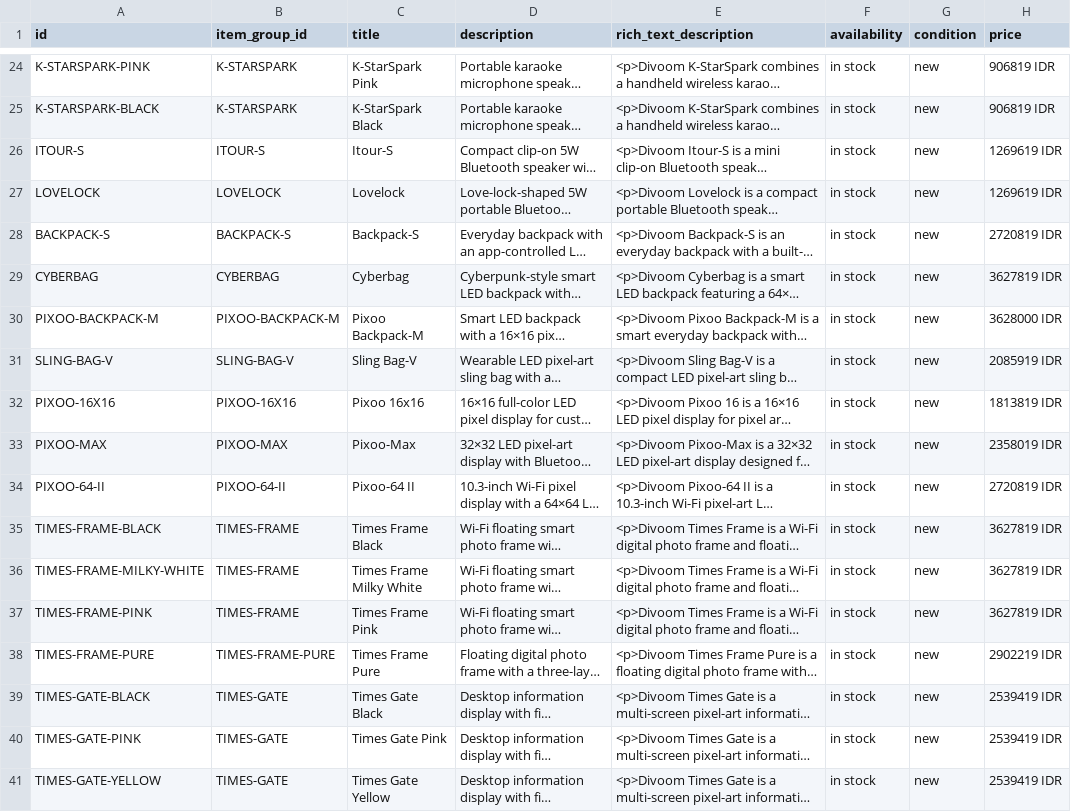
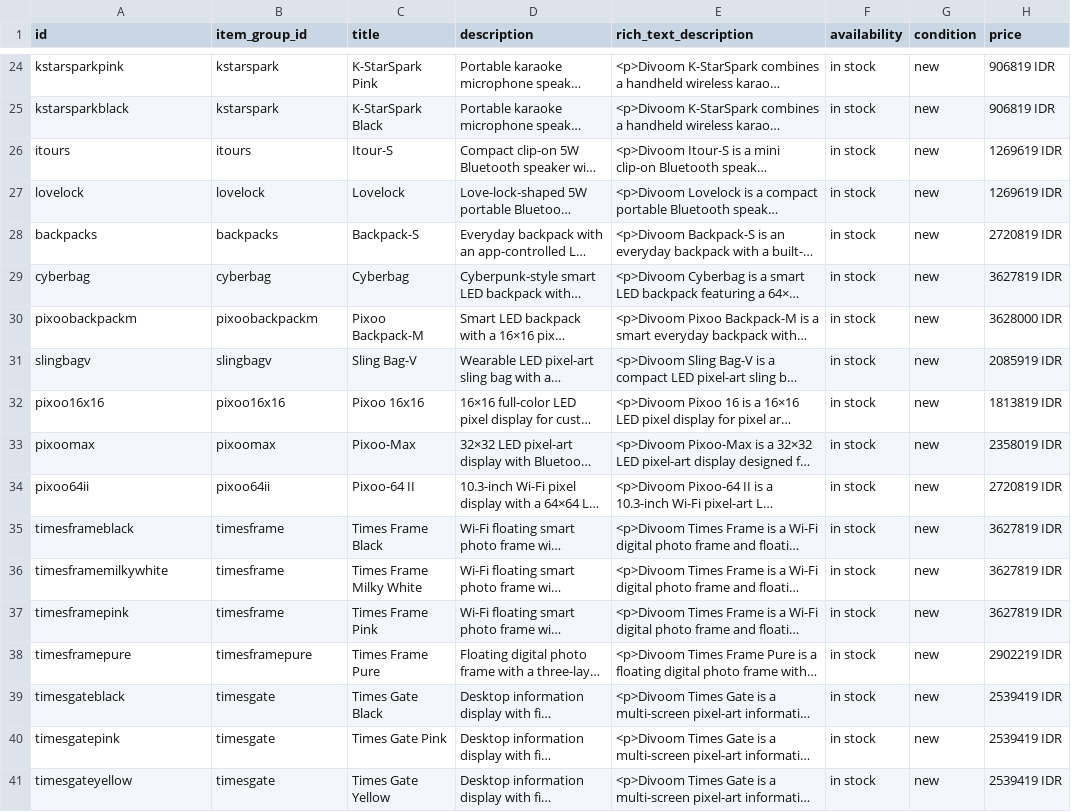
Before and after one commit to alfazarqom/alfazarqom.github.io, a CSV file: products.csv, drawn as a sheet; only a part is shown, gaps mark what is left out; long unchanged cells end in …; the diff covers the shown part only; the diff names each change by its address in the sheet, - before the commit and + after, or states it on an @@ line.

```diff
--- a/products.csv
+++ b/products.csv
-A24 (id): K-STARSPARK-PINK
+A24 (id): kstarsparkpink
-B24:B25 (item_group_id): K-STARSPARK
+B24:B25 (item_group_id): kstarspark
-A25 (id): K-STARSPARK-BLACK
+A25 (id): kstarsparkblack
-A26 (id): ITOUR-S
+A26 (id): itours
-B26 (item_group_id): ITOUR-S
+B26 (item_group_id): itours
-A27 (id): LOVELOCK
+A27 (id): lovelock
-B27 (item_group_id): LOVELOCK
+B27 (item_group_id): lovelock
-A28 (id): BACKPACK-S
+A28 (id): backpacks
-B28 (item_group_id): BACKPACK-S
+B28 (item_group_id): backpacks
-A29 (id): CYBERBAG
+A29 (id): cyberbag
-B29 (item_group_id): CYBERBAG
+B29 (item_group_id): cyberbag
-A30 (id): PIXOO-BACKPACK-M
+A30 (id): pixoobackpackm
-B30 (item_group_id): PIXOO-BACKPACK-M
+B30 (item_group_id): pixoobackpackm
-A31 (id): SLING-BAG-V
+A31 (id): slingbagv
-B31 (item_group_id): SLING-BAG-V
+B31 (item_group_id): slingbagv
-A32 (id): PIXOO-16X16
+A32 (id): pixoo16x16
-B32 (item_group_id): PIXOO-16X16
+B32 (item_group_id): pixoo16x16
-A33 (id): PIXOO-MAX
+A33 (id): pixoomax
-B33 (item_group_id): PIXOO-MAX
+B33 (item_group_id): pixoomax
-A34 (id): PIXOO-64-II
+A34 (id): pixoo64ii
-B34 (item_group_id): PIXOO-64-II
+B34 (item_group_id): pixoo64ii
-A35 (id): TIMES-FRAME-BLACK
+A35 (id): timesframeblack
-B35:B37 (item_group_id): TIMES-FRAME
+B35:B37 (item_group_id): timesframe
-A36 (id): TIMES-FRAME-MILKY-WHITE
+A36 (id): timesframemilkywhite
-A37 (id): TIMES-FRAME-PINK
+A37 (id): timesframepink
-A38 (id): TIMES-FRAME-PURE
+A38 (id): timesframepure
-B38 (item_group_id): TIMES-FRAME-PURE
+B38 (item_group_id): timesframepure
-A39 (id): TIMES-GATE-BLACK
+A39 (id): timesgateblack
-B39:B41 (item_group_id): TIMES-GATE
+B39:B41 (item_group_id): timesgate
-A40 (id): TIMES-GATE-PINK
+A40 (id): timesgatepink
-A41 (id): TIMES-GATE-YELLOW
+A41 (id): timesgateyellow
```
Also changed, not shown: 52 edited cells elsewhere in this file.
